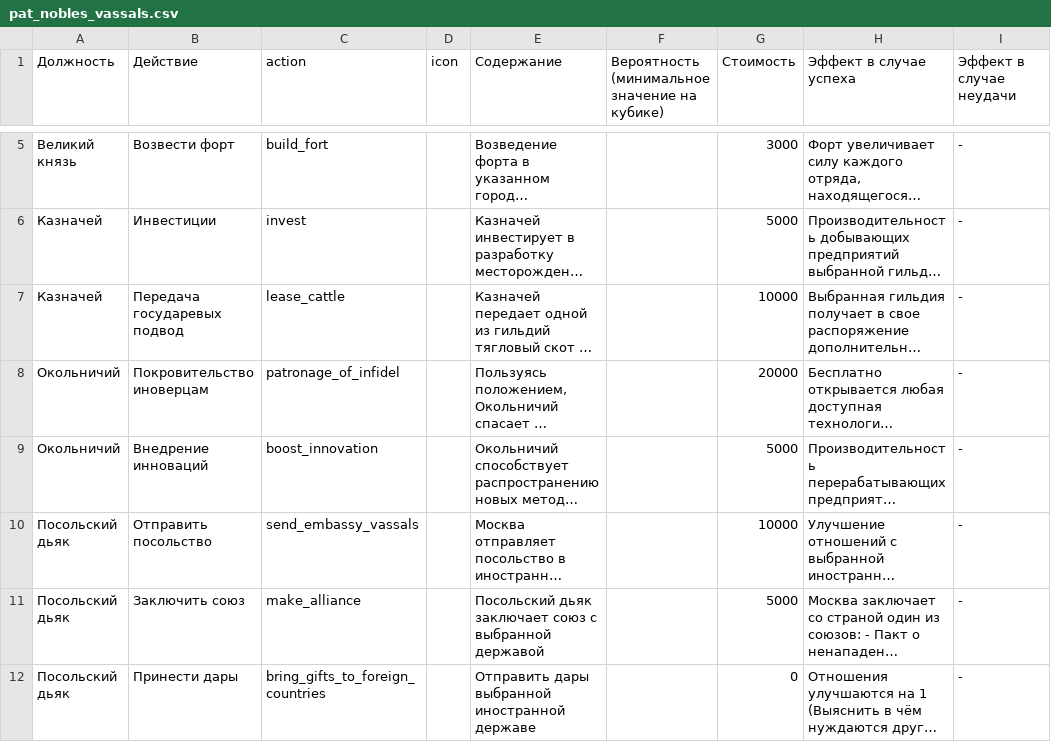
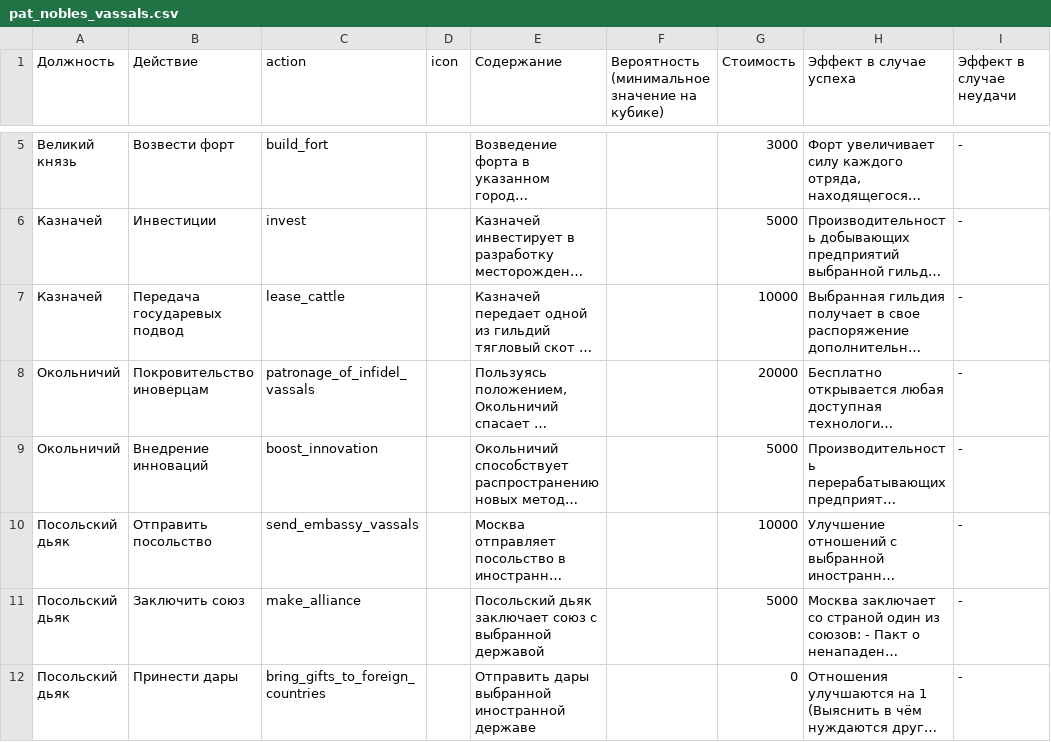
Before and after one commit to kmi9work/eraofchange, a CSV file: engines/vassals_and_robbers/db/seeds/pat_nobles_vassals.csv, drawn as a sheet; only a part is shown, gaps mark what is left out; long unchanged cells end in …; the diff names each change by its address in the sheet, - before the commit and + after, or states it on an @@ line.

```diff
--- a/engines/vassals_and_robbers/db/seeds/pat_nobles_vassals.csv
+++ b/engines/vassals_and_robbers/db/seeds/pat_nobles_vassals.csv
-C8 (action): patronage_of_infidel
+C8 (action): patronage_of_infidel_vassals
```
Also changed, not shown: 4 other files.
